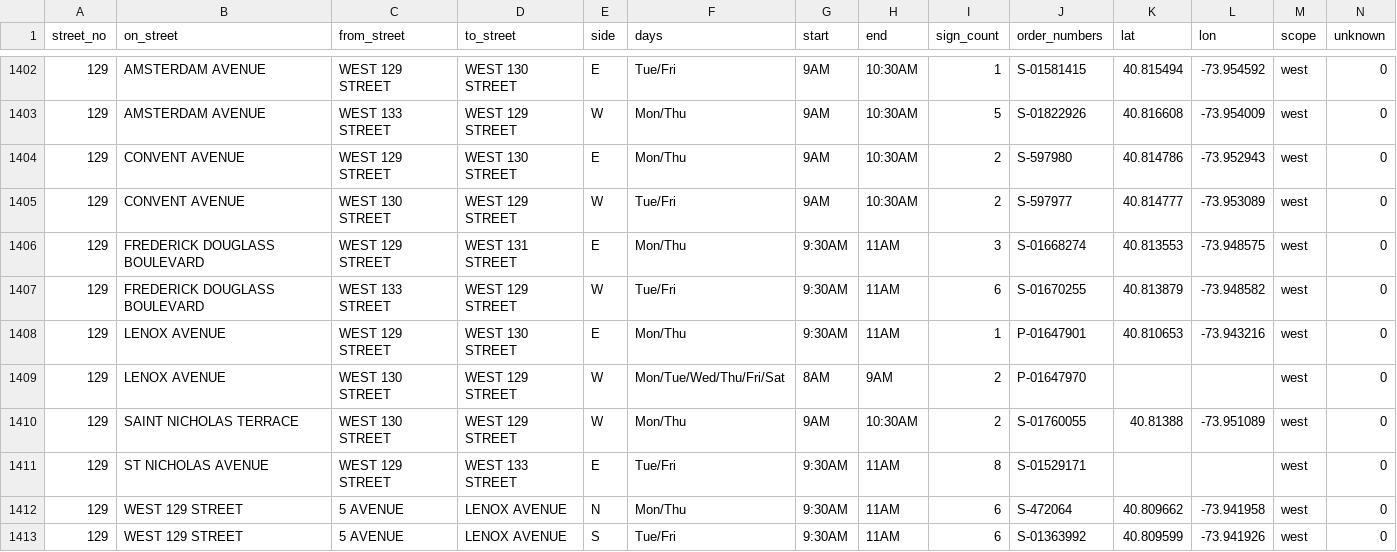
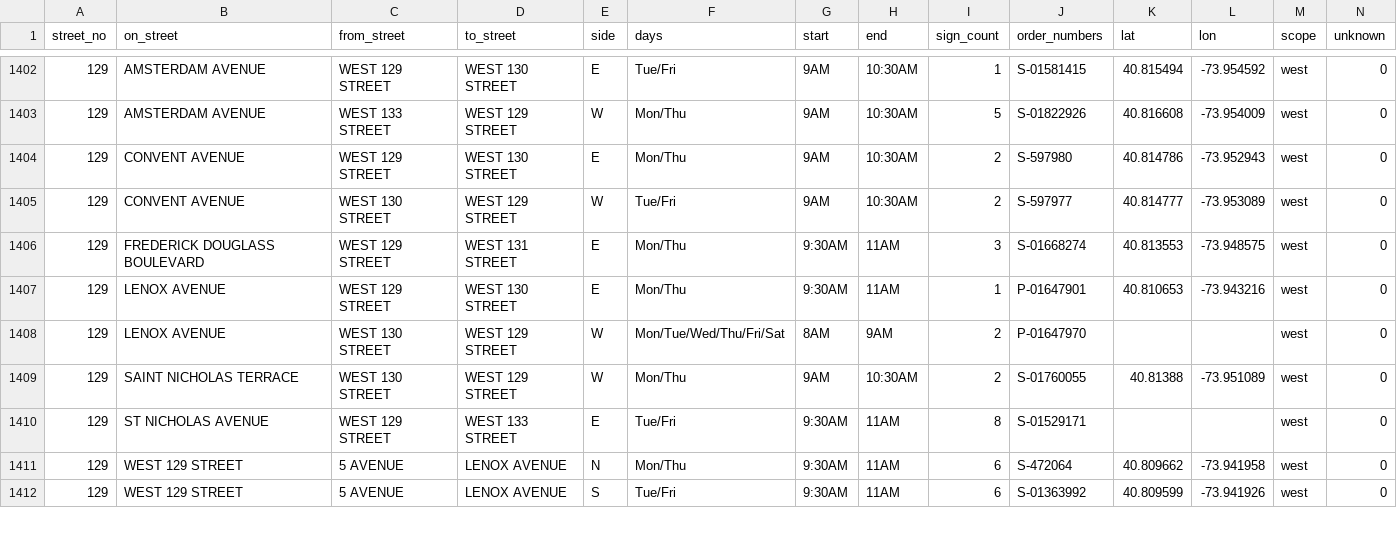
Before and after one commit to brandonbm-creator/nyc-street-parking, a CSV file: data/street_cleaning.csv, drawn as a sheet; only a part is shown, gaps mark what is left out; the diff names each change by its address in the sheet, - before the commit and + after, or states it on an @@ line.

```diff
--- a/data/street_cleaning.csv
+++ b/data/street_cleaning.csv
-row 1407: 129 | FREDERICK DOUGLASS BOULEVARD | WEST 133 STREET | WEST 129 STREET | W | Tue/Fri | 9:30AM | 11AM | 6 | S-01670255 | 40.813879 | -73.948582 | west | 0
```
Also changed, not shown: 1 other file.
